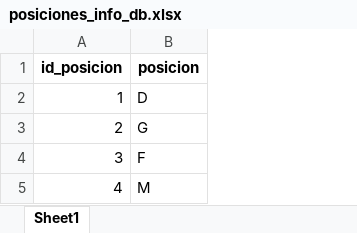
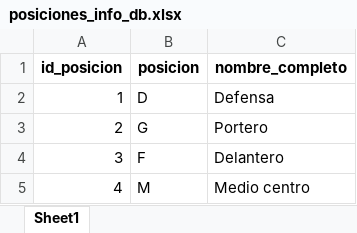
Before and after one commit to ivanarganda/proyectosFlet, an Excel workbook: webscrapping/sofascore/Server/files_initted/posiciones_info_db.xlsx, sheet Sheet1, drawn as a sheet; values as stored, in another font and other column widths than the file's, no borders; the diff names each change by its address in the sheet, - before the commit and + after, or states it on an @@ line.

```diff
--- a/webscrapping/sofascore/Server/files_initted/posiciones_info_db.xlsx (sheet Sheet1)
+++ b/webscrapping/sofascore/Server/files_initted/posiciones_info_db.xlsx (sheet Sheet1)
+column C (nombre_completo), rows 2-5: Defensa | Portero | Delantero | Medio centro
```
Also changed, not shown: webscrapping/sofascore/Server/files_initted/equipos_info_db.xlsx, webscrapping/sofascore/Server/files_initted/estadios_info_db.xlsx, 15 other files.
